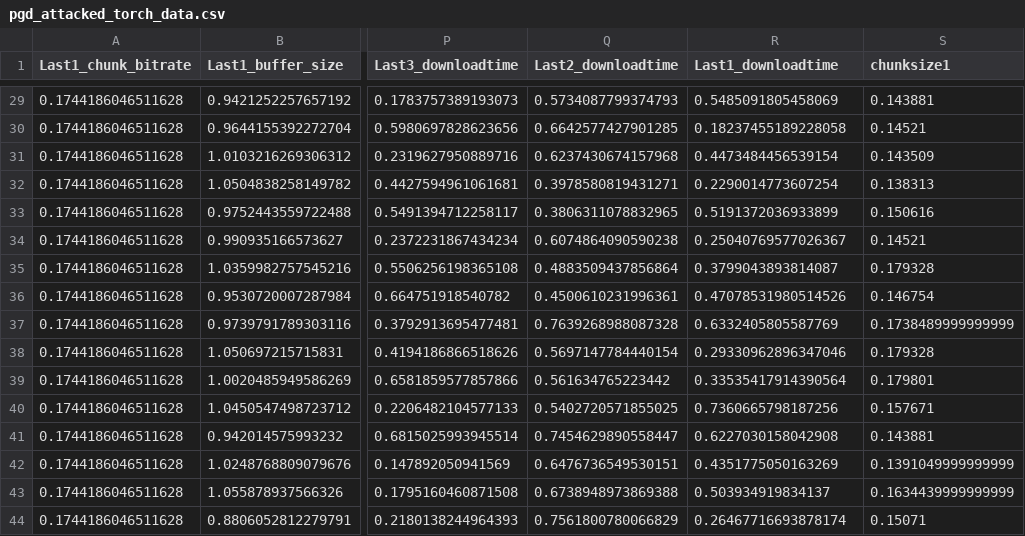
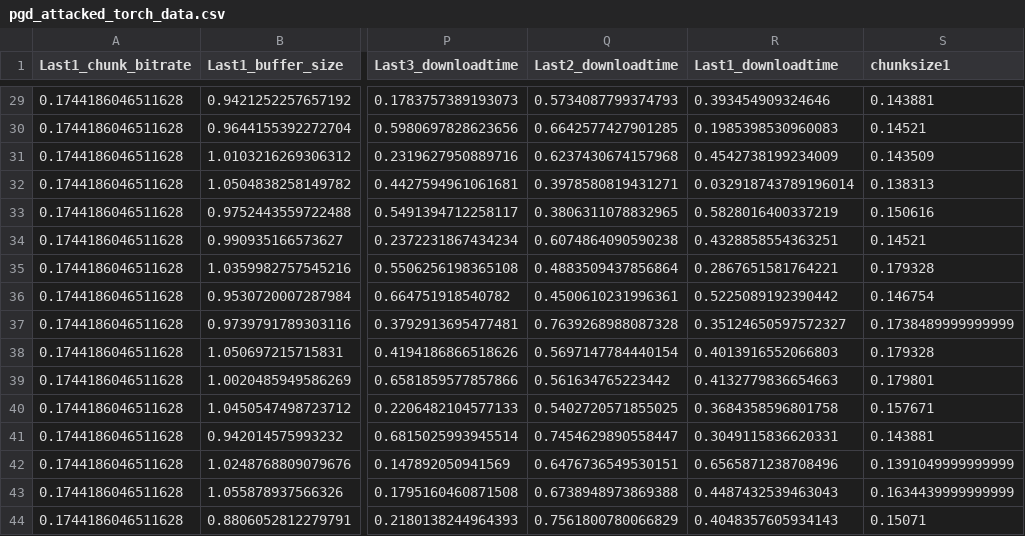
Before and after one commit to xwei16/verifiable-abr-nn-model, a CSV file: attack_src/pgd_torch/pgd_attacked_torch_data.csv, drawn as a sheet; only a part is shown, gaps mark what is left out; the diff covers the shown part only; the diff names each change by its address in the sheet, - before the commit and + after, or states it on an @@ line.

```diff
--- a/attack_src/pgd_torch/pgd_attacked_torch_data.csv
+++ b/attack_src/pgd_torch/pgd_attacked_torch_data.csv
-R29 (Last1_downloadtime): 0.5485091805458069
+R29 (Last1_downloadtime): 0.393454909324646
-R30 (Last1_downloadtime): 0.18237455189228058
+R30 (Last1_downloadtime): 0.1985398530960083
-R31 (Last1_downloadtime): 0.4473484456539154
+R31 (Last1_downloadtime): 0.4542738199234009
-R32 (Last1_downloadtime): 0.2290014773607254
+R32 (Last1_downloadtime): 0.032918743789196014
-R33 (Last1_downloadtime): 0.5191372036933899
+R33 (Last1_downloadtime): 0.5828016400337219
-R34 (Last1_downloadtime): 0.25040769577026367
+R34 (Last1_downloadtime): 0.4328858554363251
-R35 (Last1_downloadtime): 0.3799043893814087
+R35 (Last1_downloadtime): 0.2867651581764221
-R36 (Last1_downloadtime): 0.47078531980514526
+R36 (Last1_downloadtime): 0.5225089192390442
-R37 (Last1_downloadtime): 0.6332405805587769
+R37 (Last1_downloadtime): 0.35124650597572327
-R38 (Last1_downloadtime): 0.29330962896347046
+R38 (Last1_downloadtime): 0.4013916552066803
-R39 (Last1_downloadtime): 0.33535417914390564
+R39 (Last1_downloadtime): 0.4132779836654663
-R40 (Last1_downloadtime): 0.7360665798187256
+R40 (Last1_downloadtime): 0.3684358596801758
-R41 (Last1_downloadtime): 0.6227030158042908
+R41 (Last1_downloadtime): 0.3049115836620331
-R42 (Last1_downloadtime): 0.4351775050163269
+R42 (Last1_downloadtime): 0.6565871238708496
-R43 (Last1_downloadtime): 0.503934919834137
+R43 (Last1_downloadtime): 0.4487432539463043
-R44 (Last1_downloadtime): 0.26467716693878174
+R44 (Last1_downloadtime): 0.4048357605934143
```
Also changed, not shown: 27 edited cells elsewhere in this file, 3 other files.
